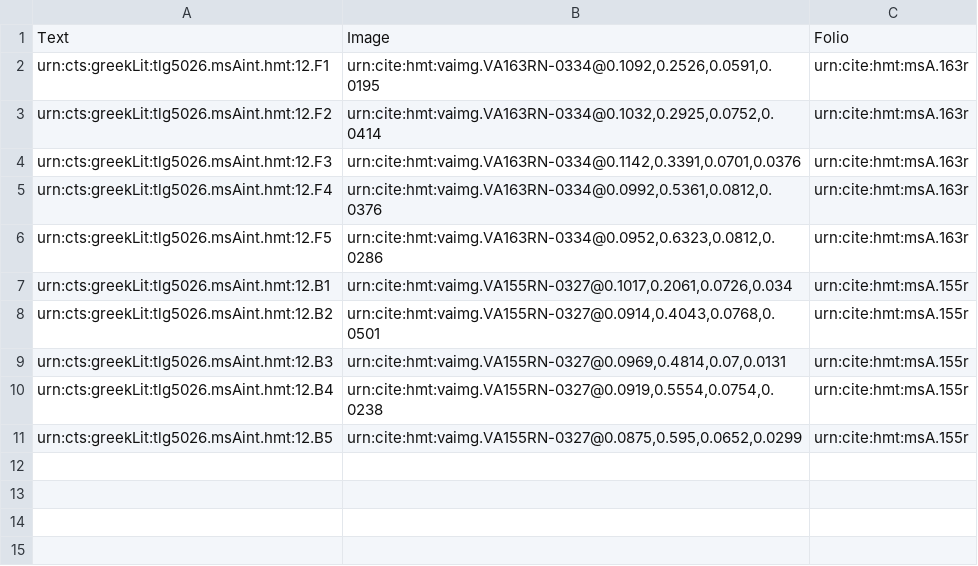
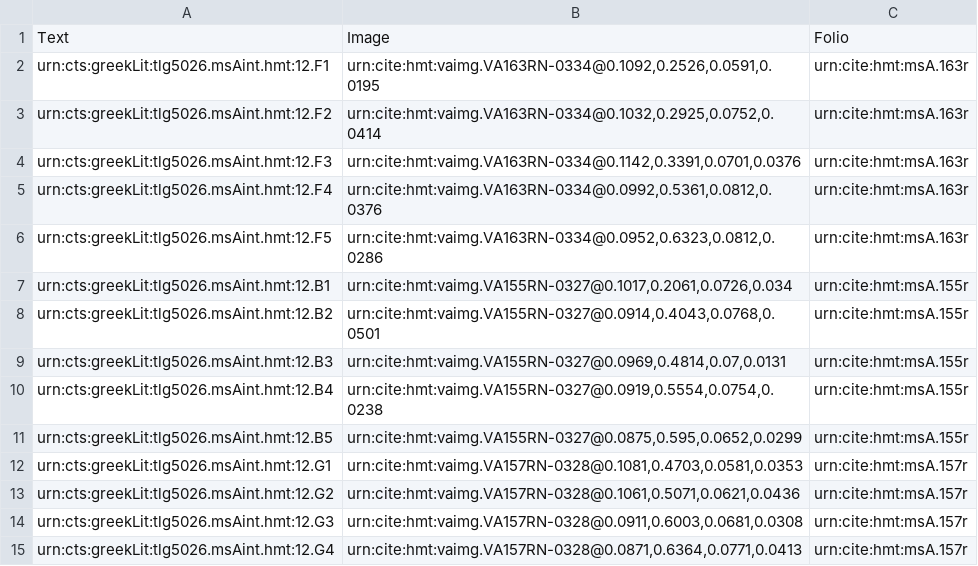
Before and after one commit to hmteditors/alums1, a CSV file: hmt-12/collections/venA-interior.csv, drawn as a sheet.

Commit message:
Update venA-interior.csv
indexed scholia 12.G1-12.G4

```diff
--- a/hmt-12/collections/venA-interior.csv
+++ b/hmt-12/collections/venA-interior.csv
@@ -11 +11,5 @@ urn:cts:greekLit:tlg5026.msAint.hmt:12.B4,"urn:cite:hmt:vaimg.VA155RN-0327@0.091
 urn:cts:greekLit:tlg5026.msAint.hmt:12.B5,"urn:cite:hmt:vaimg.VA155RN-0327@0.0875,0.595,0.0652,0.0299",urn:cite:hmt:msA.155r
+urn:cts:greekLit:tlg5026.msAint.hmt:12.G1,"urn:cite:hmt:vaimg.VA157RN-0328@0.1081,0.4703,0.0581,0.0353",urn:cite:hmt:msA.157r
+urn:cts:greekLit:tlg5026.msAint.hmt:12.G2,"urn:cite:hmt:vaimg.VA157RN-0328@0.1061,0.5071,0.0621,0.0436",urn:cite:hmt:msA.157r
+urn:cts:greekLit:tlg5026.msAint.hmt:12.G3,"urn:cite:hmt:vaimg.VA157RN-0328@0.0911,0.6003,0.0681,0.0308",urn:cite:hmt:msA.157r
+urn:cts:greekLit:tlg5026.msAint.hmt:12.G4,"urn:cite:hmt:vaimg.VA157RN-0328@0.0871,0.6364,0.0771,0.0413",urn:cite:hmt:msA.157r
```
